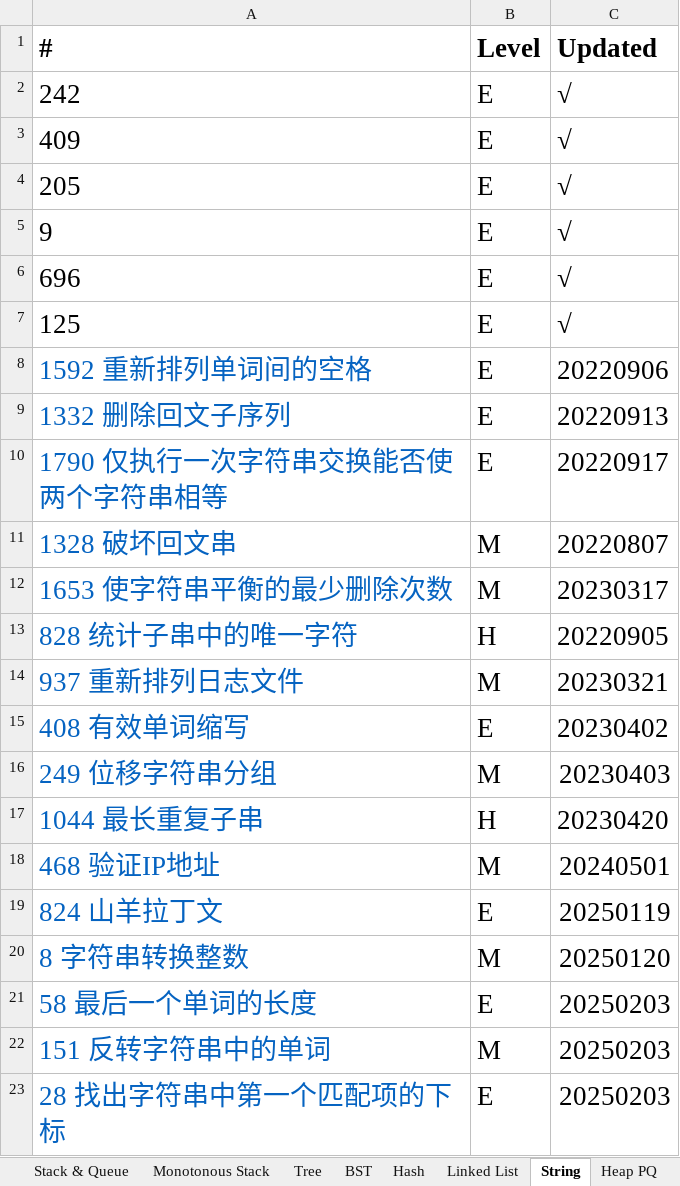
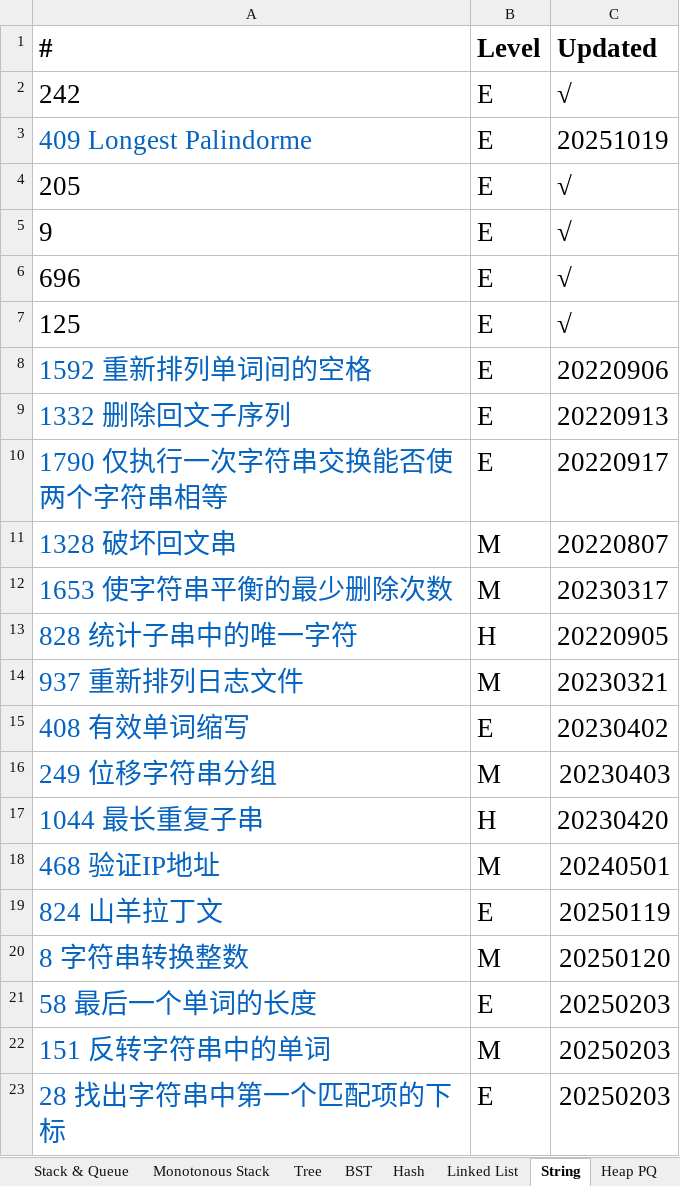
Before and after one commit to chriswang27/MyStudyNotes, an Excel workbook: Algorithms/Leetcode/Leetcode Catalog - Yu Wang.xlsx, sheet String, drawn as a sheet; values as stored, in another font and other column widths than the file's, no borders; removed rows and columns are numbered as before the commit, all else as after; the diff names each change by its address in the sheet, - before the commit and + after, or states it on an @@ line.

```diff
--- a/Algorithms/Leetcode/Leetcode Catalog - Yu Wang.xlsx (sheet String)
+++ b/Algorithms/Leetcode/Leetcode Catalog - Yu Wang.xlsx (sheet String)
-row 3: 409 | E | √
+row 3: 409 Longest Palindorme | E | 20251019
```
Also changed, not shown: sheet Tree, sheet Graph, sheet Linked List, 2 other files.
